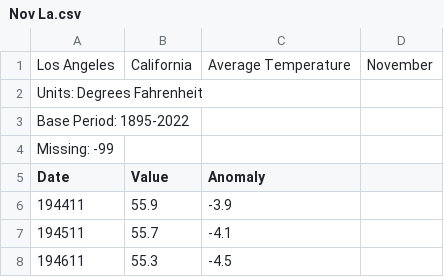
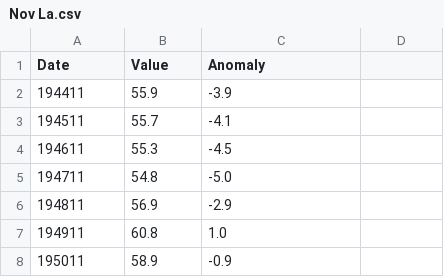
Before and after one commit to JesseM23/TempProject, a CSV file: La/Nov La.csv, drawn as a sheet; only a part is shown; the shorter side is filled out with more unchanged rows; the diff names each change by its address in the sheet, - before the commit and + after, or states it on an @@ line.

Commit message:
Update Nov La.csv

```diff
--- a/La/Nov La.csv
+++ b/La/Nov La.csv
-row 1: Los Angeles | California | Average Temperature | November
-row 2: Units: Degrees Fahrenheit
-row 3: Base Period: 1895-2022
-row 4: Missing: -99
```
